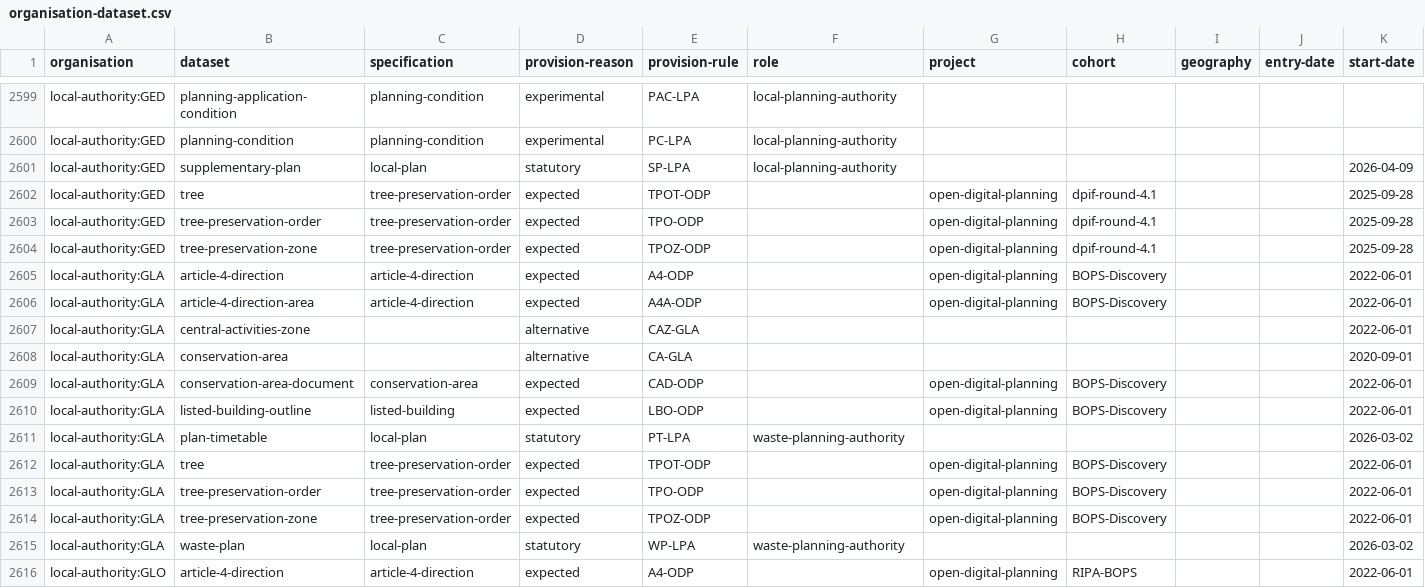
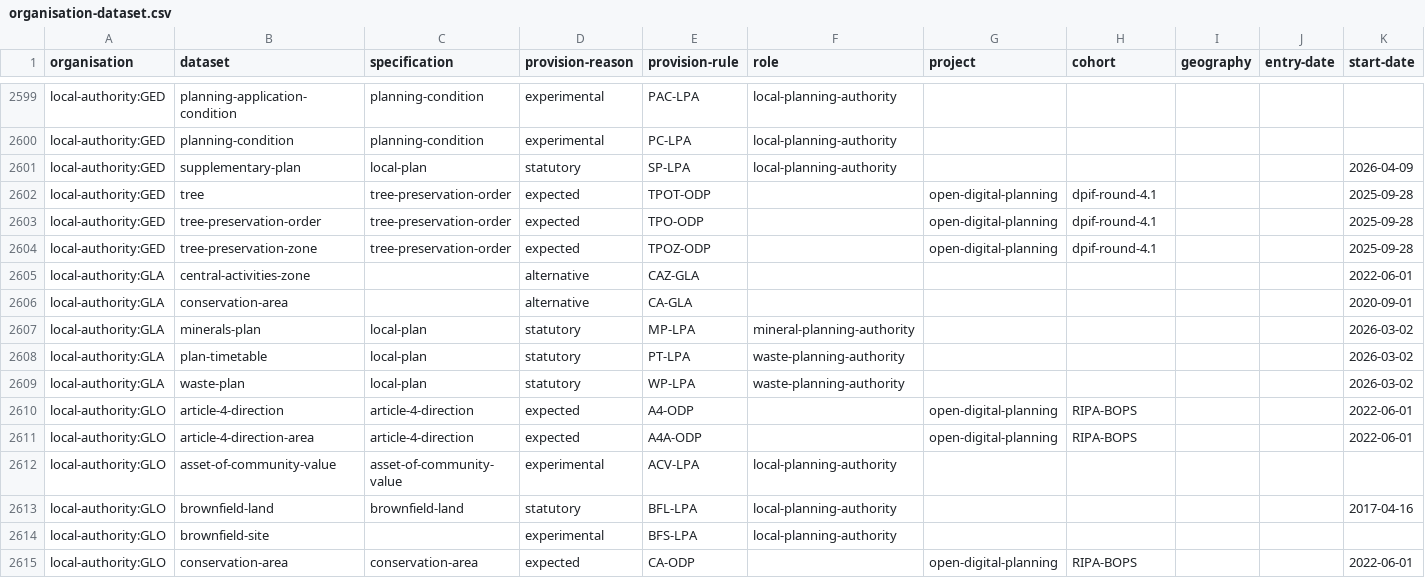
Before and after one commit to digital-land/specification, a CSV file: specification/organisation-dataset.csv, drawn as a sheet; only a part is shown, gaps mark what is left out; the shorter side is filled out with more unchanged rows; removed rows and columns are numbered as before the commit, all else as after; rows hold the shown columns only; the diff names each change by its address in the sheet, - before the commit and + after, or states it on an @@ line.

Commit message:
Rebuilt specification 2026-06-30

```diff
--- a/specification/organisation-dataset.csv
+++ b/specification/organisation-dataset.csv
-row 2605: local-authority:GLA | article-4-direction | article-4-direction | expected | A4-ODP |  | open-digital-planning | BOPS-Discovery |  |  | 2022-06-01
-row 2606: local-authority:GLA | article-4-direction-area | article-4-direction | expected | A4A-ODP |  | open-digital-planning | BOPS-Discovery |  |  | 2022-06-01
-row 2609: local-authority:GLA | conservation-area-document | conservation-area | expected | CAD-ODP |  | open-digital-planning | BOPS-Discovery |  |  | 2022-06-01
-row 2610: local-authority:GLA | listed-building-outline | listed-building | expected | LBO-ODP |  | open-digital-planning | BOPS-Discovery |  |  | 2022-06-01
+row 2607: local-authority:GLA | minerals-plan | local-plan | statutory | MP-LPA | mineral-planning-authority |  |  |  |  | 2026-03-02
-row 2612: local-authority:GLA | tree | tree-preservation-order | expected | TPOT-ODP |  | open-digital-planning | BOPS-Discovery |  |  | 2022-06-01
-row 2613: local-authority:GLA | tree-preservation-order | tree-preservation-order | expected | TPO-ODP |  | open-digital-planning | BOPS-Discovery |  |  | 2022-06-01
-row 2614: local-authority:GLA | tree-preservation-zone | tree-preservation-order | expected | TPOZ-ODP |  | open-digital-planning | BOPS-Discovery |  |  | 2022-06-01
```
Also changed, not shown: specification/role-organisation.csv.
